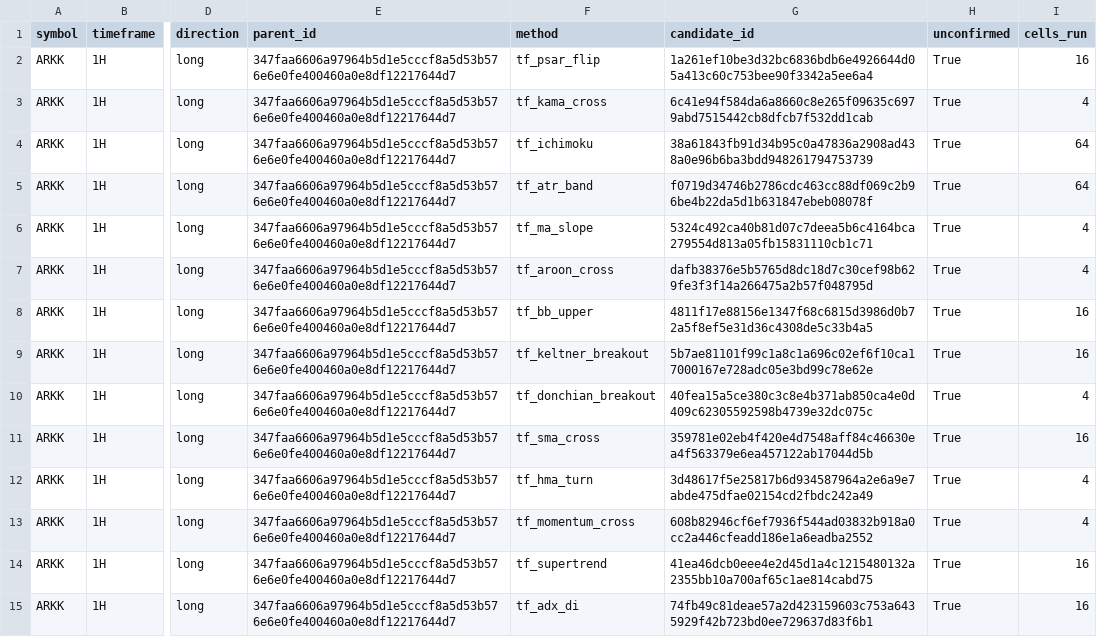
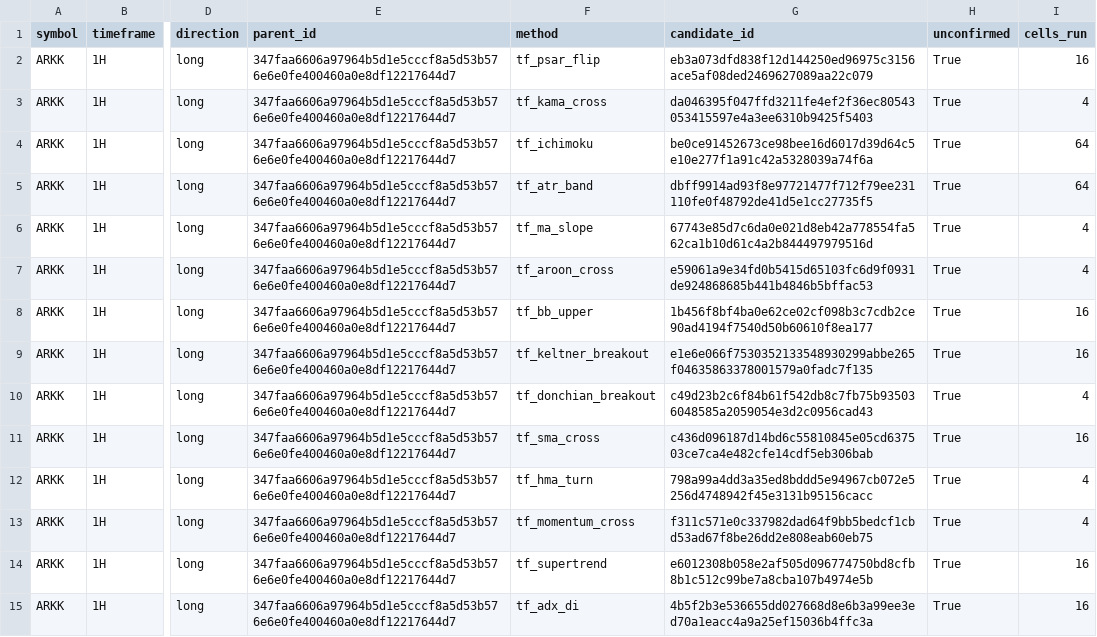
Before and after one commit to AmerQuant/strategy-factory, a CSV file: docs/reviews/T13_index_1H_control.csv, drawn as a sheet; only a part is shown, gaps mark what is left out; the diff covers the shown part only; the diff names each change by its address in the sheet, - before the commit and + after, or states it on an @@ line.

```diff
--- a/docs/reviews/T13_index_1H_control.csv
+++ b/docs/reviews/T13_index_1H_control.csv
-G2 (candidate_id): 1a261ef10be3d32bc6836bdb6e4926644d05a413c60c753bee90f3342a5ee6a4
+G2 (candidate_id): eb3a073dfd838f12d144250ed96975c3156ace5af08ded2469627089aa22c079
-G3 (candidate_id): 6c41e94f584da6a8660c8e265f09635c6979abd7515442cb8dfcb7f532dd1cab
+G3 (candidate_id): da046395f047ffd3211fe4ef2f36ec80543053415597e4a3ee6310b9425f5403
-G4 (candidate_id): 38a61843fb91d34b95c0a47836a2908ad438a0e96b6ba3bdd948261794753739
+G4 (candidate_id): be0ce91452673ce98bee16d6017d39d64c5e10e277f1a91c42a5328039a74f6a
-G5 (candidate_id): f0719d34746b2786cdc463cc88df069c2b96be4b22da5d1b631847ebeb08078f
+G5 (candidate_id): dbff9914ad93f8e97721477f712f79ee231110fe0f48792de41d5e1cc27735f5
-G6 (candidate_id): 5324c492ca40b81d07c7deea5b6c4164bca279554d813a05fb15831110cb1c71
+G6 (candidate_id): 67743e85d7c6da0e021d8eb42a778554fa562ca1b10d61c4a2b844497979516d
-G7 (candidate_id): dafb38376e5b5765d8dc18d7c30cef98b629fe3f3f14a266475a2b57f048795d
+G7 (candidate_id): e59061a9e34fd0b5415d65103fc6d9f0931de924868685b441b4846b5bffac53
-G8 (candidate_id): 4811f17e88156e1347f68c6815d3986d0b72a5f8ef5e31d36c4308de5c33b4a5
+G8 (candidate_id): 1b456f8bf4ba0e62ce02cf098b3c7cdb2ce90ad4194f7540d50b60610f8ea177
-G9 (candidate_id): 5b7ae81101f99c1a8c1a696c02ef6f10ca17000167e728adc05e3bd99c78e62e
+G9 (candidate_id): e1e6e066f7530352133548930299abbe265f04635863378001579a0fadc7f135
-G10 (candidate_id): 40fea15a5ce380c3c8e4b371ab850ca4e0d409c62305592598b4739e32dc075c
+G10 (candidate_id): c49d23b2c6f84b61f542db8c7fb75b935036048585a2059054e3d2c0956cad43
-G11 (candidate_id): 359781e02eb4f420e4d7548aff84c46630ea4f563379e6ea457122ab17044d5b
+G11 (candidate_id): c436d096187d14bd6c55810845e05cd637503ce7ca4e482cfe14cdf5eb306bab
-G12 (candidate_id): 3d48617f5e25817b6d934587964a2e6a9e7abde475dfae02154cd2fbdc242a49
+G12 (candidate_id): 798a99a4dd3a35ed8bddd5e94967cb072e5256d4748942f45e3131b95156cacc
-G13 (candidate_id): 608b82946cf6ef7936f544ad03832b918a0cc2a446cfeadd186e1a6eadba2552
+G13 (candidate_id): f311c571e0c337982dad64f9bb5bedcf1cbd53ad67f8be26dd2e808eab60eb75
-G14 (candidate_id): 41ea46dcb0eee4e2d45d1a4c1215480132a2355bb10a700af65c1ae814cabd75
+G14 (candidate_id): e6012308b058e2af505d096774750bd8cfb8b1c512c99be7a8cba107b4974e5b
-G15 (candidate_id): 74fb49c81deae57a2d423159603c753a6435929f42b723bd0ee729637d83f6b1
+G15 (candidate_id): 4b5f2b3e536655dd027668d8e6b3a99ee3ed70a1eacc4a9a25ef15036b4ffc3a
```
Also changed, not shown: 46 edited cells elsewhere in this file, docs/reviews/T13_index_1D.csv, docs/reviews/T13_index_1D_control.csv, 4 other files.
